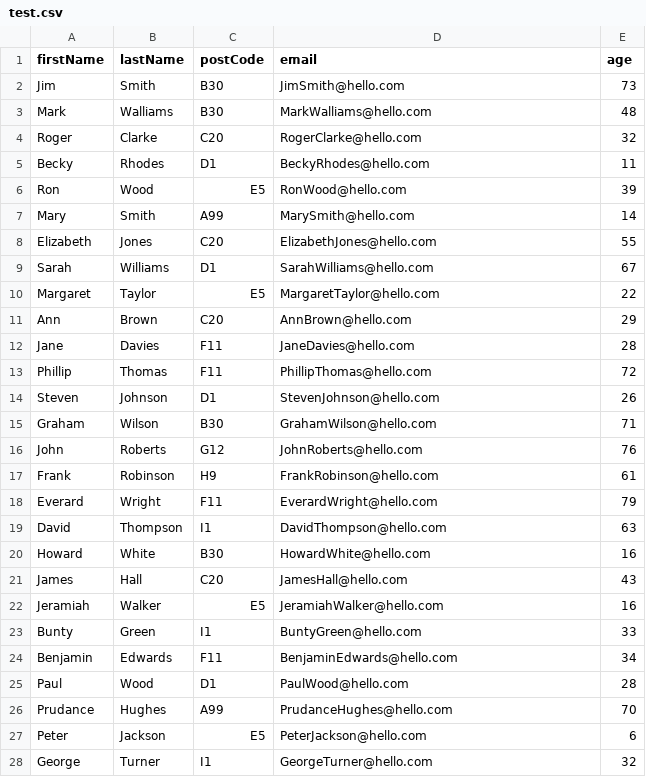
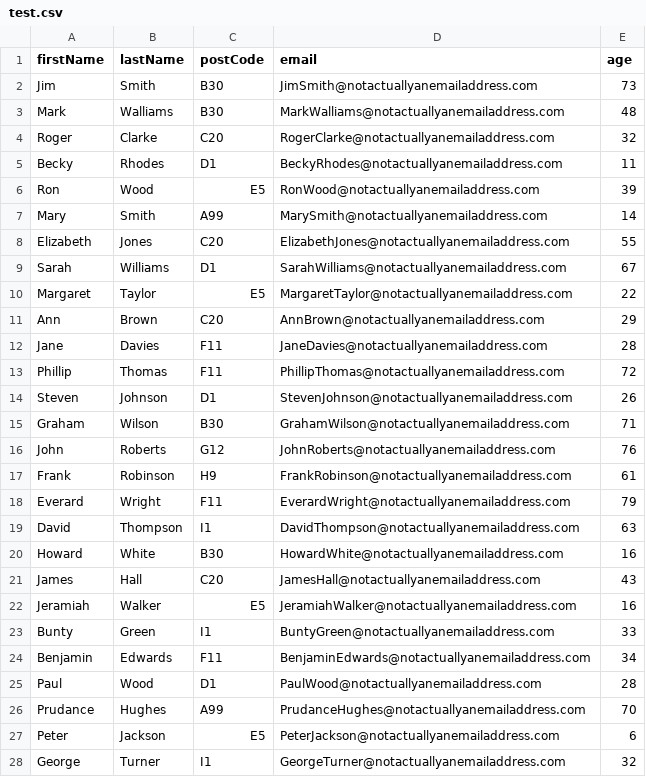
Before and after one commit to thisprojects/artcrm-springboot, a CSV file: test.csv, drawn as a sheet; only a part is shown; the diff covers the shown part only.

```diff
--- a/test.csv
+++ b/test.csv
@@ -1,28 +1,28 @@
 firstName,lastName,postCode,email,age
-Jim,Smith,B30,JimSmith@hello.com,73
-Mark,Walliams,B30,MarkWalliams@hello.com,48
-Roger,Clarke,C20,RogerClarke@hello.com,32
-Becky,Rhodes,D1,BeckyRhodes@hello.com,11
-Ron,Wood,E5,RonWood@hello.com,39
-Mary,Smith,A99,MarySmith@hello.com,14
-Elizabeth,Jones,C20,ElizabethJones@hello.com,55
-Sarah,Williams,D1,SarahWilliams@hello.com,67
-Margaret,Taylor,E5,MargaretTaylor@hello.com,22
-Ann,Brown,C20,AnnBrown@hello.com,29
-Jane,Davies,F11,JaneDavies@hello.com,28
-Phillip,Thomas,F11,PhillipThomas@hello.com,72
-Steven,Johnson,D1,StevenJohnson@hello.com,26
-Graham,Wilson,B30,GrahamWilson@hello.com,71
-John,Roberts,G12,JohnRoberts@hello.com,76
-Frank,Robinson,H9,FrankRobinson@hello.com,61
-Everard,Wright,F11,EverardWright@hello.com,79
-David,Thompson,I1,DavidThompson@hello.com,63
-Howard,White,B30,HowardWhite@hello.com,16
-James,Hall,C20,JamesHall@hello.com,43
-Jeramiah,Walker,E5,JeramiahWalker@hello.com,16
-Bunty,Green,I1,BuntyGreen@hello.com,33
-Benjamin,Edwards,F11,BenjaminEdwards@hello.com,34
-Paul,Wood,D1,PaulWood@hello.com,28
-Prudance,Hughes,A99,PrudanceHughes@hello.com,70
-Peter,Jackson,E5,PeterJackson@hello.com,6
-George,Turner,I1,GeorgeTurner@hello.com,32
+Jim,Smith,B30,JimSmith@notactuallyanemailaddress.com,73
+Mark,Walliams,B30,MarkWalliams@notactuallyanemailaddress.com,48
+Roger,Clarke,C20,RogerClarke@notactuallyanemailaddress.com,32
+Becky,Rhodes,D1,BeckyRhodes@notactuallyanemailaddress.com,11
+Ron,Wood,E5,RonWood@notactuallyanemailaddress.com,39
+Mary,Smith,A99,MarySmith@notactuallyanemailaddress.com,14
+Elizabeth,Jones,C20,ElizabethJones@notactuallyanemailaddress.com,55
+Sarah,Williams,D1,SarahWilliams@notactuallyanemailaddress.com,67
+Margaret,Taylor,E5,MargaretTaylor@notactuallyanemailaddress.com,22
+Ann,Brown,C20,AnnBrown@notactuallyanemailaddress.com,29
+Jane,Davies,F11,JaneDavies@notactuallyanemailaddress.com,28
+Phillip,Thomas,F11,PhillipThomas@notactuallyanemailaddress.com,72
+Steven,Johnson,D1,StevenJohnson@notactuallyanemailaddress.com,26
+Graham,Wilson,B30,GrahamWilson@notactuallyanemailaddress.com,71
+John,Roberts,G12,JohnRoberts@notactuallyanemailaddress.com,76
+Frank,Robinson,H9,FrankRobinson@notactuallyanemailaddress.com,61
+Everard,Wright,F11,EverardWright@notactuallyanemailaddress.com,79
+David,Thompson,I1,DavidThompson@notactuallyanemailaddress.com,63
+Howard,White,B30,HowardWhite@notactuallyanemailaddress.com,16
+James,Hall,C20,JamesHall@notactuallyanemailaddress.com,43
+Jeramiah,Walker,E5,JeramiahWalker@notactuallyanemailaddress.com,16
+Bunty,Green,I1,BuntyGreen@notactuallyanemailaddress.com,33
+Benjamin,Edwards,F11,BenjaminEdwards@notactuallyanemailaddress.com,34
+Paul,Wood,D1,PaulWood@notactuallyanemailaddress.com,28
+Prudance,Hughes,A99,PrudanceHughes@notactuallyanemailaddress.com,70
+Peter,Jackson,E5,PeterJackson@notactuallyanemailaddress.com,6
+George,Turner,I1,GeorgeTurner@notactuallyanemailaddress.com,32
```
Also changed, not shown: 72 edited cells elsewhere in this file, 1 other file.
